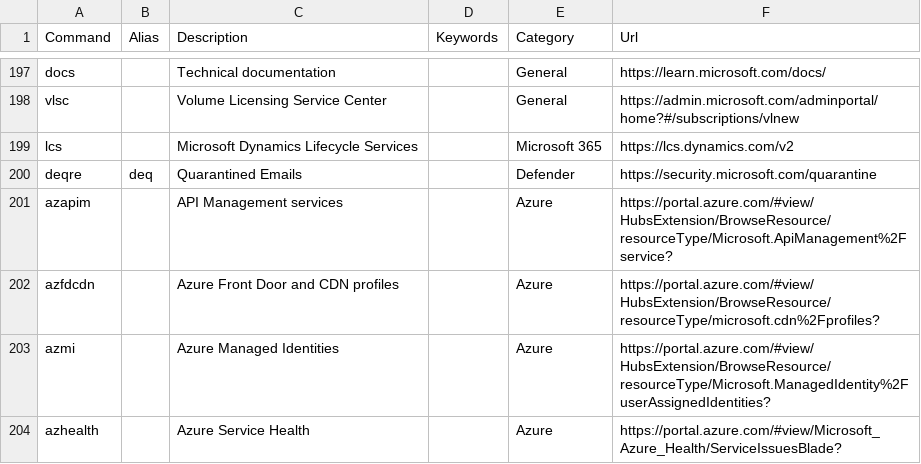
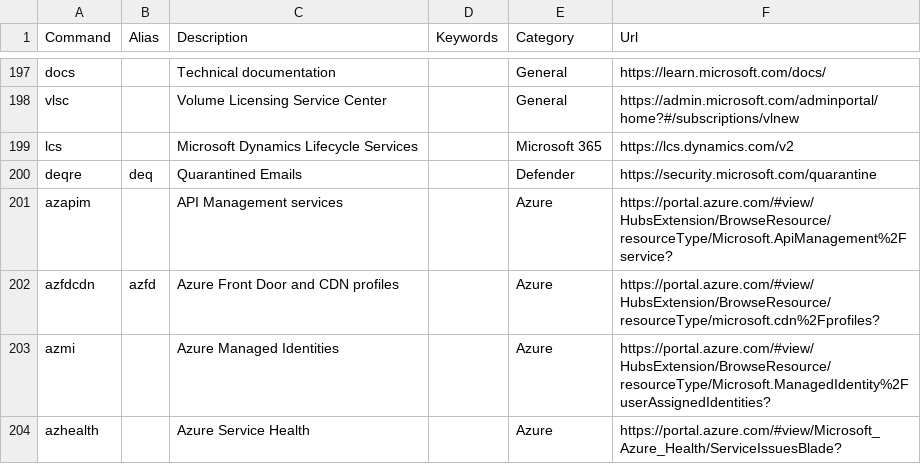
Before and after one commit to merill/cmd, a CSV file: website/config/commands.csv, drawn as a sheet; only a part is shown, gaps mark what is left out.

Commit message:
Add azfd alias
Add azfd alias to azfdcdn command

```diff
--- a/website/config/commands.csv
+++ b/website/config/commands.csv
@@ -201,3 +201,3 @@ deqre,deq,Quarantined Emails,,Defender,https://security.microsoft.com/quarantine
 azapim,,API Management services,,Azure,https://portal.azure.com/#view/HubsExtension/BrowseResource/resourceType/Microsoft.ApiManagement%2Fservice?
-azfdcdn,,Azure Front Door and CDN profiles,,Azure,https://portal.azure.com/#view/HubsExtension/BrowseResource/resourceType/microsoft.cdn%2Fprofiles?
+azfdcdn,azfd,Azure Front Door and CDN profiles,,Azure,https://portal.azure.com/#view/HubsExtension/BrowseResource/resourceType/microsoft.cdn%2Fprofiles?
 azmi,,Azure Managed Identities,,Azure,https://portal.azure.com/#view/HubsExtension/BrowseResource/resourceType/Microsoft.ManagedIdentity%2FuserAssignedIdentities?
```
